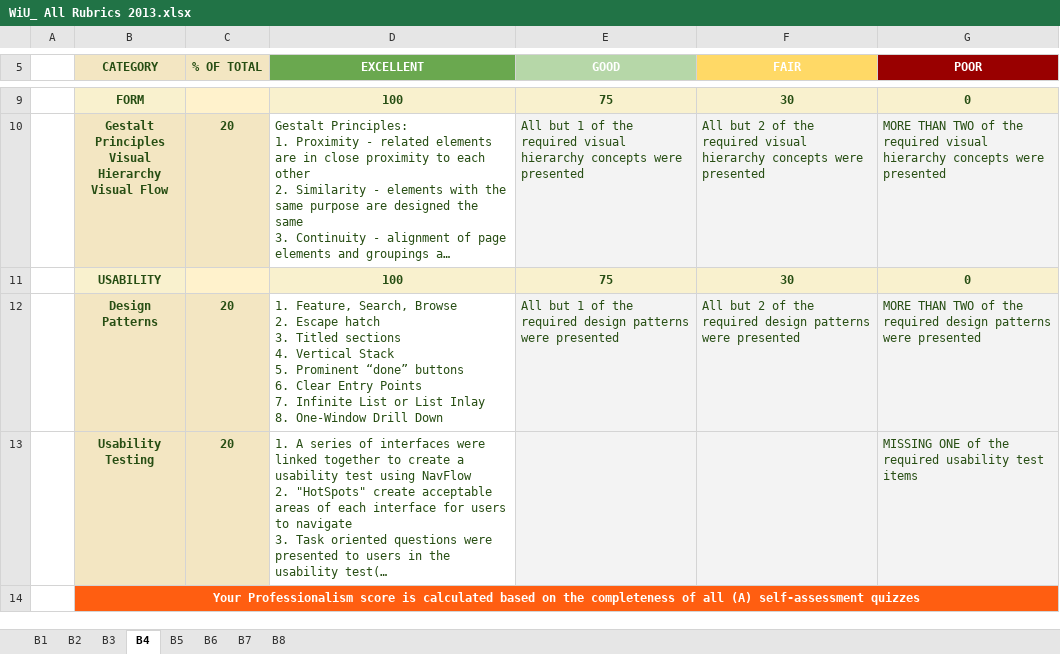
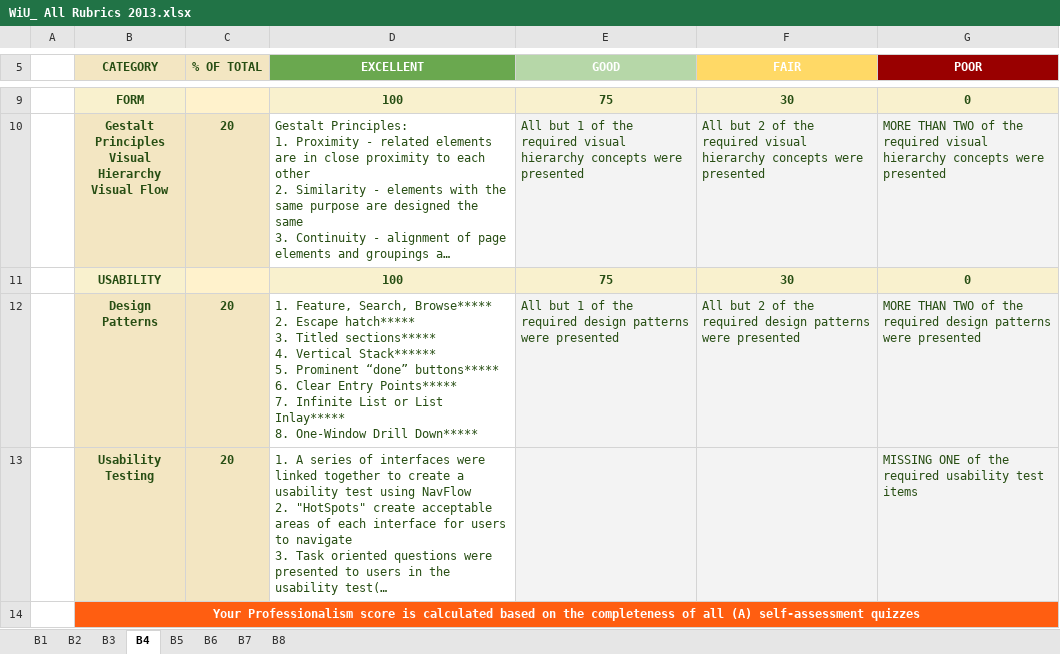
Before and after one commit to HeadShotBoom/WiU, an Excel workbook: WiU_ All Rubrics 2013.xlsx, sheet B4, drawn as a sheet; only a part is shown, gaps mark what is left out; long unchanged cells end in …; values as stored, in another font and other column widths than the file's, no borders; ↵ is a line break in a cell; the diff names each change by its address in the sheet, - before the commit and + after, or states it on an @@ line.

```diff
--- a/WiU_ All Rubrics 2013.xlsx (sheet B4)
+++ b/WiU_ All Rubrics 2013.xlsx (sheet B4)
-D12 (EXCELLENT): …Feature, Search, Browse ↵ 2. Escape hatch ↵ 3. Titled sections ↵ 4. Vertical Stack ↵ 5. Prominent “done” buttons ↵ 6. Clear Entry Points ↵ 7. Infinite List or List Inlay ↵ 8. One-Window Drill Down
+D12 (EXCELLENT): …Feature, Search, Browse***** ↵ 2. Escape hatch***** ↵ 3. Titled sections***** ↵ 4. Vertical Stack****** ↵ 5. Prominent “done” buttons***** ↵ 6. Clear Entry Points***** ↵ 7. Infinite List or List Inlay***** ↵ 8. One-Window Drill Down*****
```
Also changed, not shown: 2 other files.
